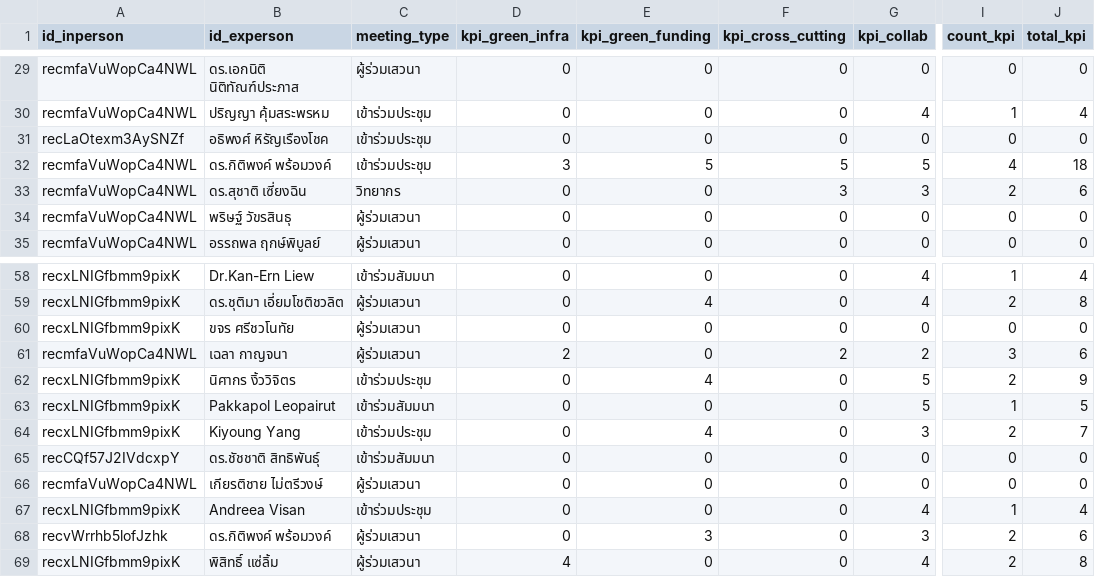
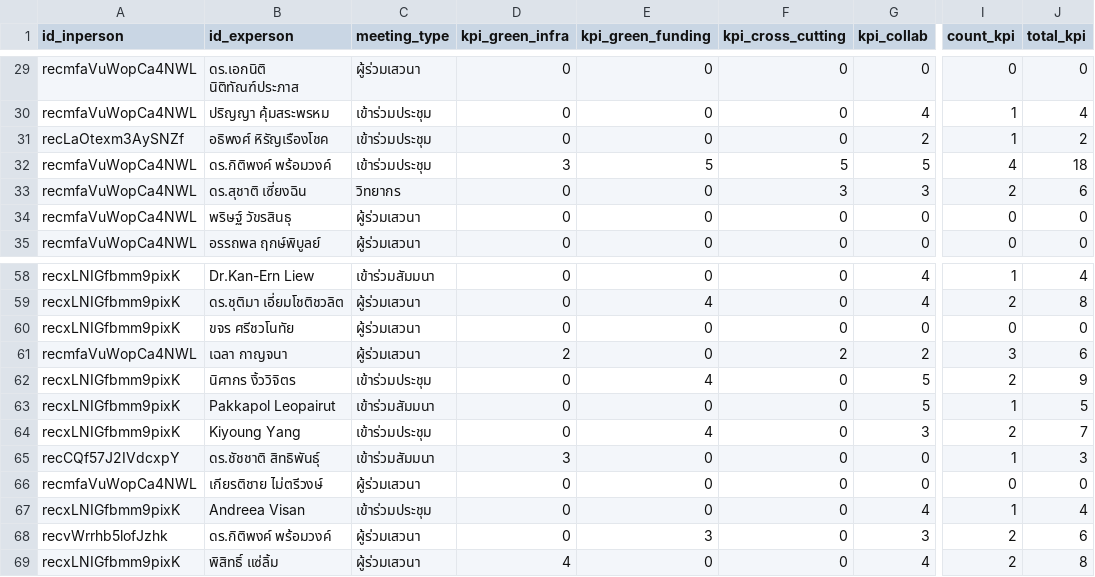
Before and after one commit to watchtec-scg/sd-demo, a CSV file: data/inperson_meet_to_experson.csv, drawn as a sheet; only a part is shown, gaps mark what is left out; the diff names each change by its address in the sheet, - before the commit and + after, or states it on an @@ line.

```diff
--- a/data/inperson_meet_to_experson.csv
+++ b/data/inperson_meet_to_experson.csv
-G31 (kpi_collab): 0
+G31 (kpi_collab): 2
-I31 (count_kpi): 0
+I31 (count_kpi): 1
-J31 (total_kpi): 0
+J31 (total_kpi): 2
-D65 (kpi_green_infra): 0
+D65 (kpi_green_infra): 3
-I65 (count_kpi): 0
+I65 (count_kpi): 1
-J65 (total_kpi): 0
+J65 (total_kpi): 3
```
Also changed, not shown: data/network_data.csv.
